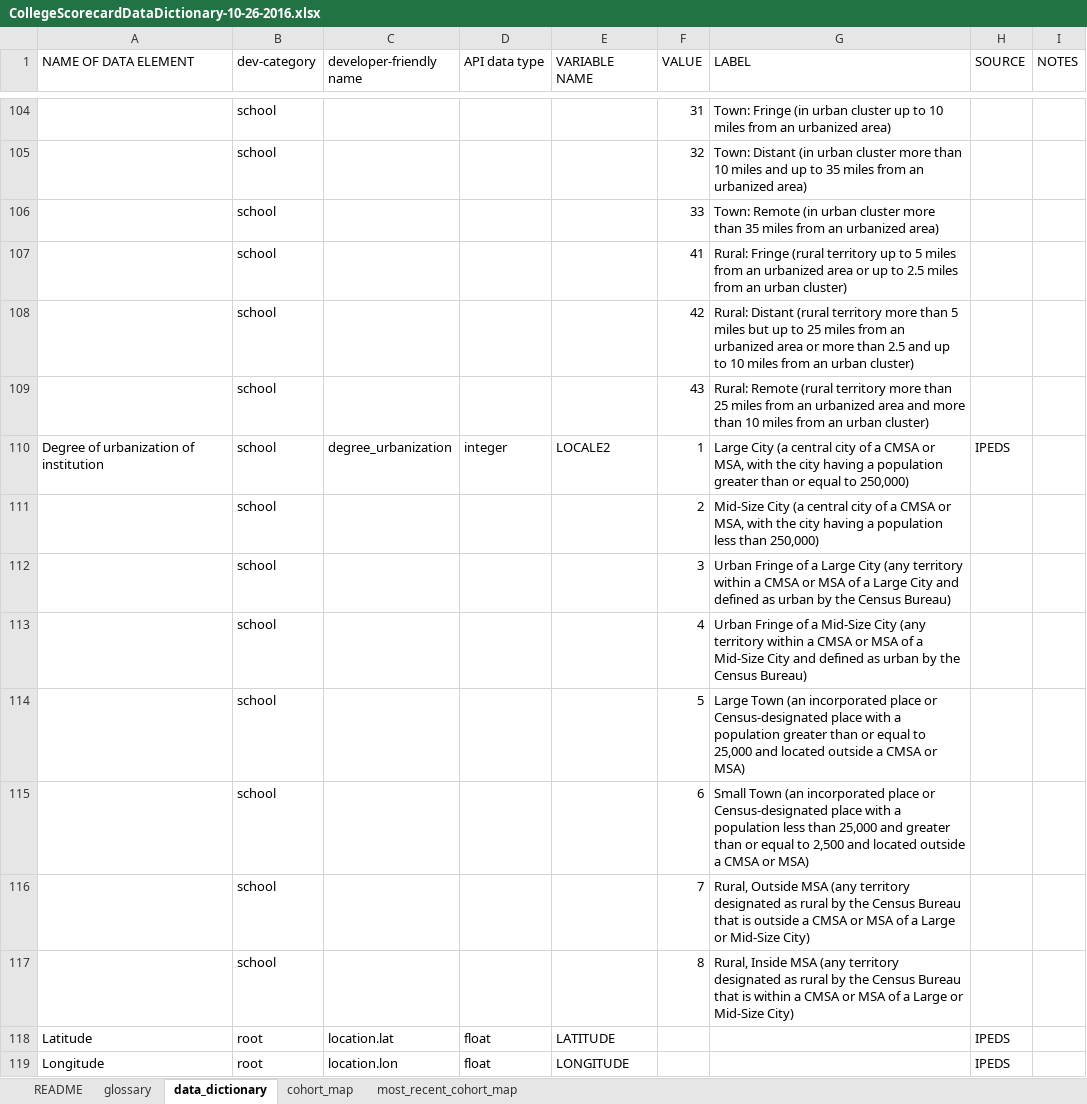
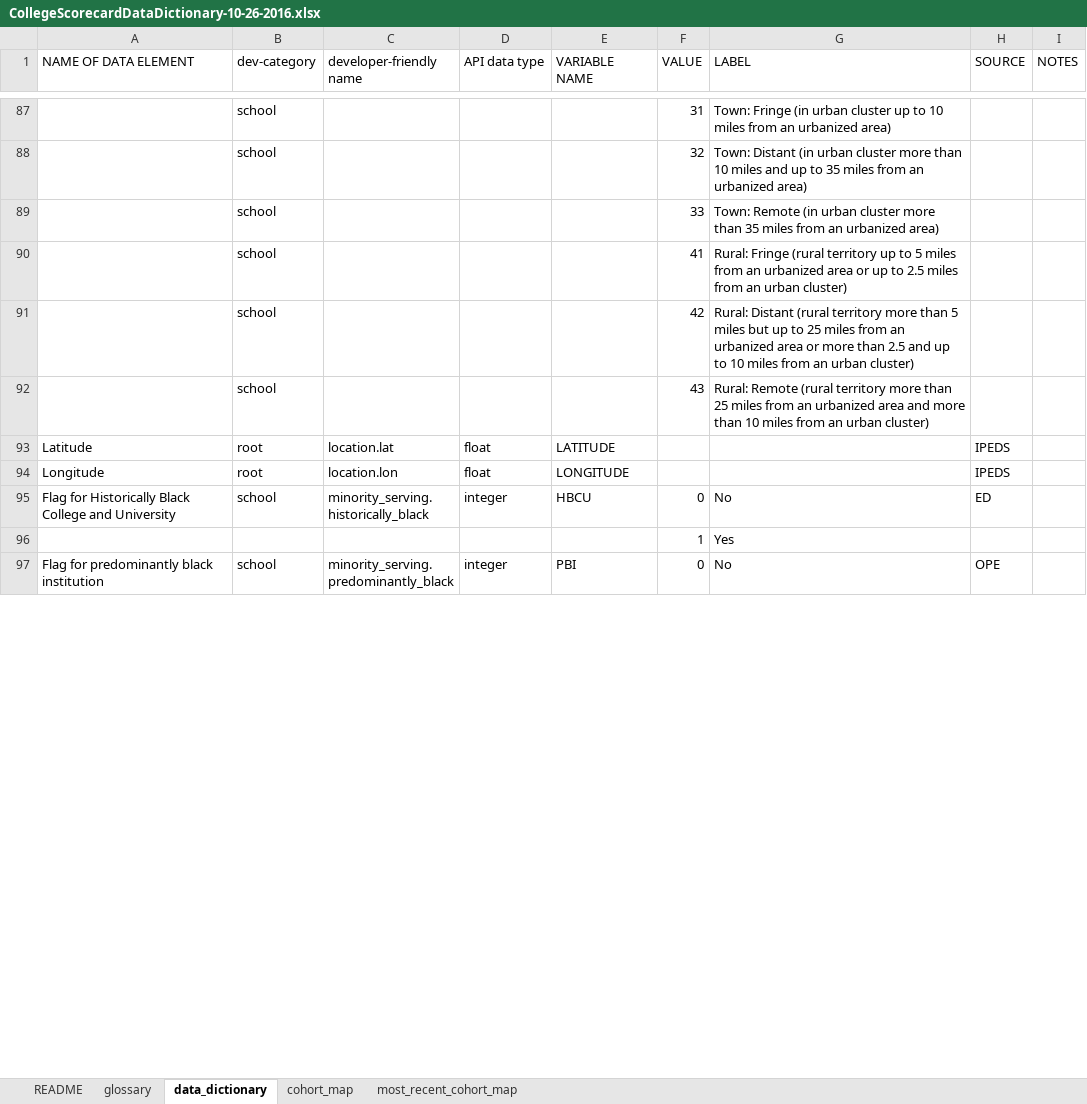
Before and after one commit to vanshady/university, an Excel workbook: backend/CollegeScorecardDataDictionary-10-26-2016.xlsx, sheet data_dictionary, drawn as a sheet; only a part is shown, gaps mark what is left out; the shorter side is filled out with more unchanged rows; values as stored, in another font and other column widths than the file's, no borders; removed rows and columns are numbered as before the commit, all else as after; the diff covers the shown part only; the diff names each change by its address in the sheet, - before the commit and + after, or states it on an @@ line.

Commit message:
Database design

```diff
--- a/backend/CollegeScorecardDataDictionary-10-26-2016.xlsx (sheet data_dictionary)
+++ b/backend/CollegeScorecardDataDictionary-10-26-2016.xlsx (sheet data_dictionary)
-row 110: Degree of urbanization of institution | school | degree_urbanization | integer | LOCALE2 | 1 | Large City (a central city of a CMSA or MSA, with the city having a population greater than or equal to 250,000) | IPEDS
-row 111:  | school |  |  |  | 2 | Mid-Size City (a central city of a CMSA or MSA, with the city having a population less than 250,000)
-row 112:  | school |  |  |  | 3 | Urban Fringe of a Large City (any territory within a CMSA or MSA of a Large City and defined as urban by the Census Bureau)
-row 113:  | school |  |  |  | 4 | Urban Fringe of a Mid-Size City (any territory within a CMSA or MSA of a Mid-Size City and defined as urban by the Census Bureau)
-row 114:  | school |  |  |  | 5 | Large Town (an incorporated place or Census-designated place with a population greater than or equal to 25,000 and located outside a CMSA or MSA)
-row 115:  | school |  |  |  | 6 | Small Town (an incorporated place or Census-designated place with a population less than 25,000 and greater than or equal to 2,500 and located outside a CMSA or MSA)
-row 116:  | school |  |  |  | 7 | Rural, Outside MSA (any territory designated as rural by the Census Bureau that is outside a CMSA or MSA of a Large or Mid-Size City)
-row 117:  | school |  |  |  | 8 | Rural, Inside MSA (any territory designated as rural by the Census Bureau that is within a CMSA or MSA of a Large or Mid-Size City)
```
Also changed, not shown: 193 added rows, 194 removed rows, 54 edited cells and cell formats elsewhere in this sheet, 1 other file.
